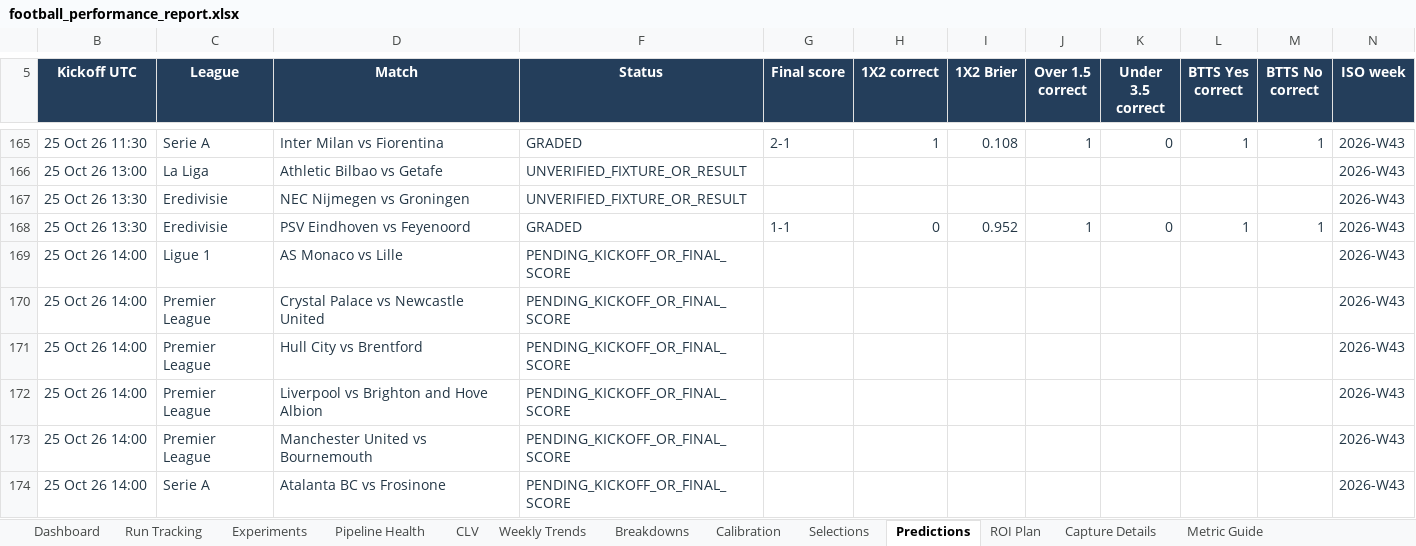
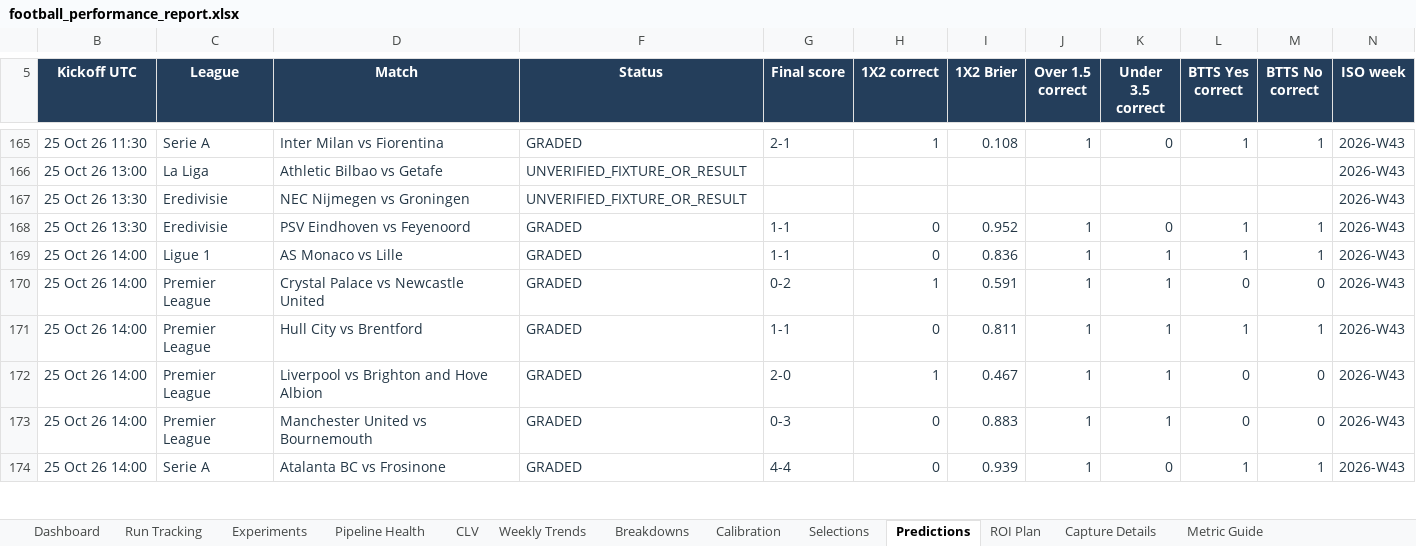
Before and after one commit to paulmaina/football-value-pipeline, an Excel workbook: football_output_v2/readable/football_performance_report.xlsx, sheet Predictions, drawn as a sheet; only a part is shown, gaps mark what is left out; values as stored, in another font and other column widths than the file's, no borders; table styles not drawn; the diff covers the shown part only; the diff names each change by its address in the sheet, - before the commit and + after, or states it on an @@ line.

```diff
--- a/football_output_v2/readable/football_performance_report.xlsx (sheet Predictions)
+++ b/football_output_v2/readable/football_performance_report.xlsx (sheet Predictions)
-F169:F174 (Status): PENDING_KICKOFF_OR_FINAL_SCORE
+F169:F174 (Status): GRADED
-G169 (Final score): (empty)
+G169 (Final score): 1-1
-H169 (1X2 correct): (empty)
+H169 (1X2 correct): 0
-I169 (1X2 Brier): (empty)
+I169 (1X2 Brier): 0.836
-J169:J174 (Over 1.5 correct): (empty)
+J169:J174 (Over 1.5 correct): 1
-K169:K173 (Under 3.5 correct): (empty)
+K169:K173 (Under 3.5 correct): 1
-L169 (BTTS Yes correct): (empty)
+L169 (BTTS Yes correct): 1
-M169 (BTTS No correct): (empty)
+M169 (BTTS No correct): 1
-G170 (Final score): (empty)
+G170 (Final score): 0-2
-H170 (1X2 correct): (empty)
+H170 (1X2 correct): 1
-I170 (1X2 Brier): (empty)
+I170 (1X2 Brier): 0.591
-L170 (BTTS Yes correct): (empty)
+L170 (BTTS Yes correct): 0
-M170 (BTTS No correct): (empty)
+M170 (BTTS No correct): 0
-G171 (Final score): (empty)
+G171 (Final score): 1-1
-H171 (1X2 correct): (empty)
+H171 (1X2 correct): 0
-I171 (1X2 Brier): (empty)
+I171 (1X2 Brier): 0.811
-L171 (BTTS Yes correct): (empty)
+L171 (BTTS Yes correct): 1
-M171 (BTTS No correct): (empty)
+M171 (BTTS No correct): 1
-G172 (Final score): (empty)
+G172 (Final score): 2-0
-H172 (1X2 correct): (empty)
+H172 (1X2 correct): 1
-I172 (1X2 Brier): (empty)
+I172 (1X2 Brier): 0.467
-L172:L173 (BTTS Yes correct): (empty)
+L172:L173 (BTTS Yes correct): 0
-M172:M173 (BTTS No correct): (empty)
+M172:M173 (BTTS No correct): 0
-G173 (Final score): (empty)
+G173 (Final score): 0-3
-H173:H174 (1X2 correct): (empty)
+H173:H174 (1X2 correct): 0
-I173 (1X2 Brier): (empty)
+I173 (1X2 Brier): 0.883
-G174 (Final score): (empty)
+G174 (Final score): 4-4
-I174 (1X2 Brier): (empty)
+I174 (1X2 Brier): 0.939
-K174 (Under 3.5 correct): (empty)
+K174 (Under 3.5 correct): 0
-L174 (BTTS Yes correct): (empty)
+L174 (BTTS Yes correct): 1
-M174 (BTTS No correct): (empty)
+M174 (BTTS No correct): 1
```
Also changed, not shown: 84 edited cells elsewhere in this sheet, sheet Breakdowns, sheet CLV, sheet ROI Plan, sheet Selections, sheet Run Tracking, sheet Dashboard, 4 more sheets, hidden cells, charts or pictures, 55 other files.
